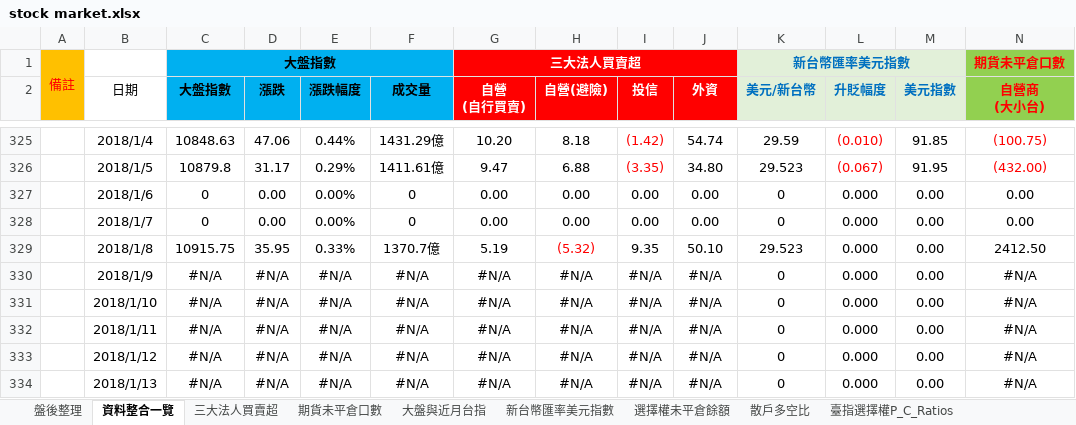
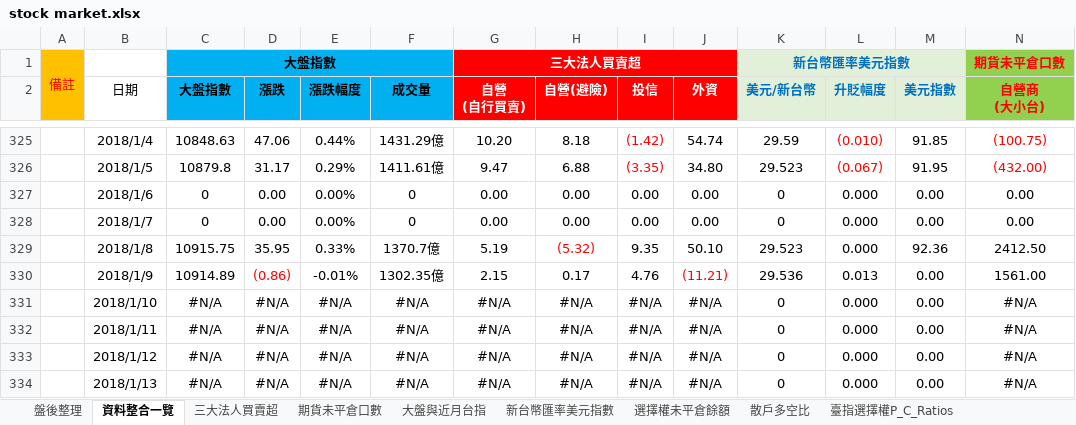
Before and after one commit to g301876/investment, an Excel workbook: stock market.xlsx, sheet 資料整合一覽, drawn as a sheet; only a part is shown, gaps mark what is left out; values as stored, in another font and other column widths than the file's, no borders; the diff covers the shown part only; the diff names each change by its address in the sheet, - before the commit and + after, or states it on an @@ line.

```diff
--- a/stock market.xlsx (sheet 資料整合一覽)
+++ b/stock market.xlsx (sheet 資料整合一覽)
-M329 (美元指數): 0.00
+M329 (美元指數): 92.36
-C330 (大盤指數): #N/A
+C330 (大盤指數): 10914.89
-D330 (漲跌): #N/A
+D330 (漲跌): (0.86)
-D330 text colour: black
+D330 text colour: #FF0000
-E330 (漲跌幅度): #N/A
+E330 (漲跌幅度): -0.01%
-F330 (成交量): #N/A
+F330 (成交量): 1302.35億
-G330 (自營 (自行買賣)): #N/A
+G330 (自營 (自行買賣)): 2.15
-H330 (自營(避險)): #N/A
+H330 (自營(避險)): 0.17
-I330 (投信): #N/A
+I330 (投信): 4.76
-J330 (外資): #N/A
+J330 (外資): (11.21)
-J330 text colour: black
+J330 text colour: #FF0000
-K330 (美元/新台幣): 0
+K330 (美元/新台幣): 29.536
-L330 (升貶幅度): 0.000
+L330 (升貶幅度): 0.013
-N330 (自營商 (大小台)): #N/A
+N330 (自營商 (大小台)): 1561.00
```
Also changed, not shown: 18 edited cells elsewhere in this sheet, sheet 盤後整理, sheet 期貨大額交易人未沖銷部位, sheet 期貨未平倉口數, sheet 散戶多空比, sheet 三大美股走勢, sheet 大盤與近月台指, 4 more sheets, charts or pictures, tpex.xlsx, twse.xlsx.
